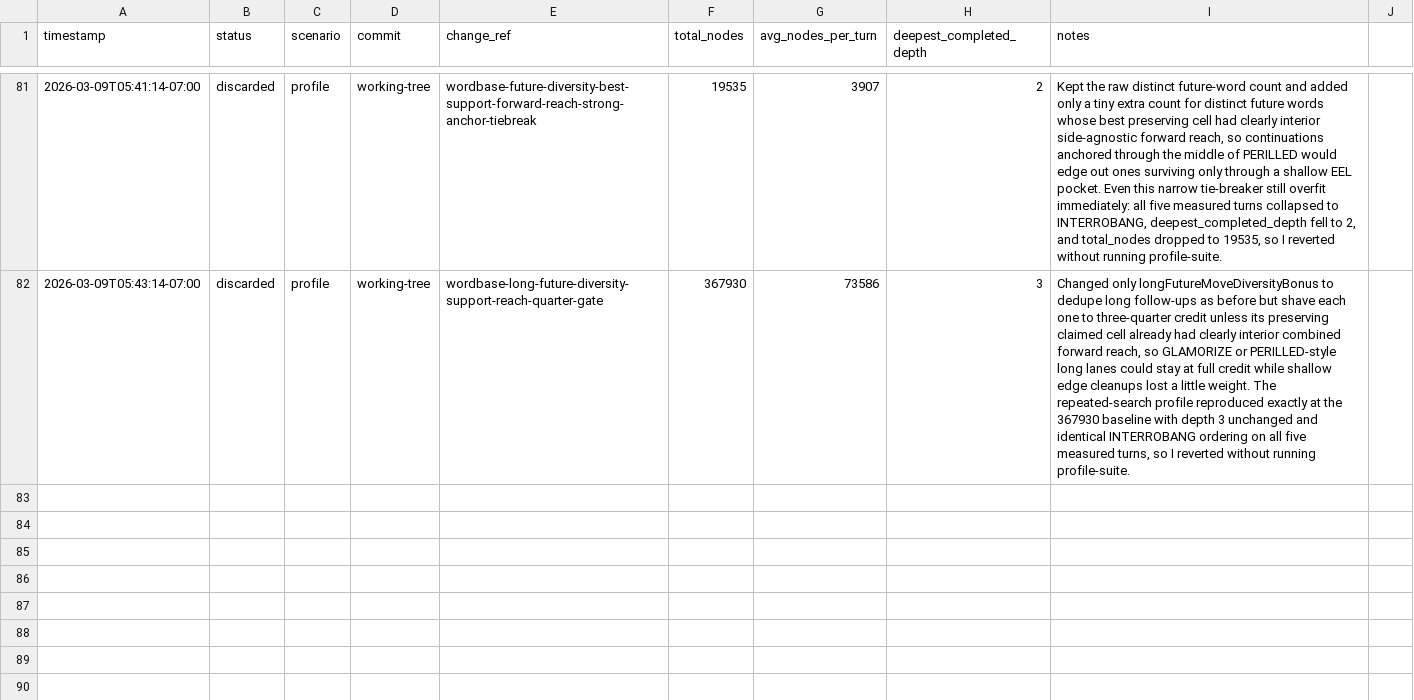
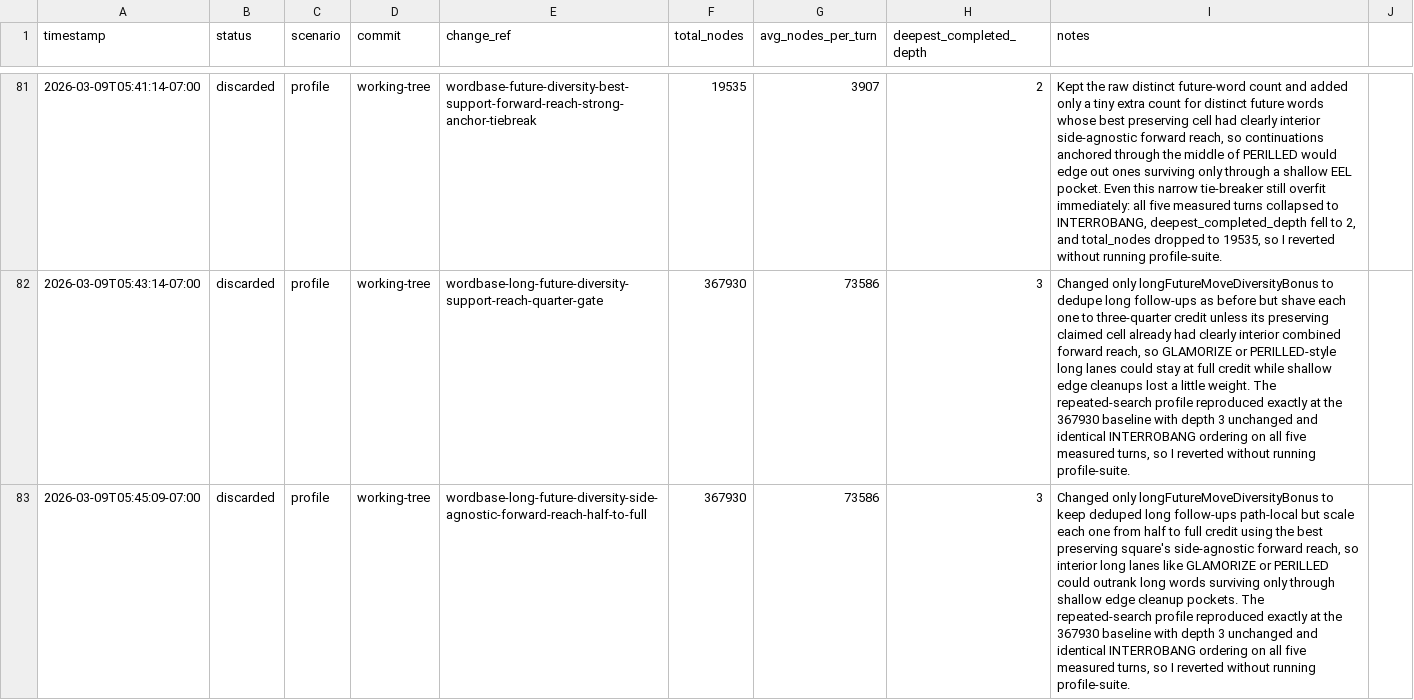
Before and after one commit to scottmsilver/wordbase-player, a CSV file: logs/agent-loop/worker-4/benchmark-progress.csv, drawn as a sheet; only a part is shown, gaps mark what is left out; the diff names each change by its address in the sheet, - before the commit and + after, or states it on an @@ line.

```diff
--- a/logs/agent-loop/worker-4/benchmark-progress.csv
+++ b/logs/agent-loop/worker-4/benchmark-progress.csv
+row 83: 2026-03-09T05:45:09-07:00 | discarded | profile | working-tree | wordbase-long-future-diversity-side-agnostic-forward-reach-half-to-full | 367930 | 73586 | 3 | Changed only longFutureMoveDiversityBonus to keep deduped long follow-ups path-local but scale each one from half to full credit using the best preserving square's side-agnostic forward reach, so interior long lanes like GLAMORIZE or PERILLED could outrank long words surviving only through shallow edge cleanup pockets. The repeated-search profile reproduced exactly at the 367930 baseline with depth 3 unchanged and identical INTERROBANG ordering on all five measured turns, so I reverted without running profile-suite.
```
